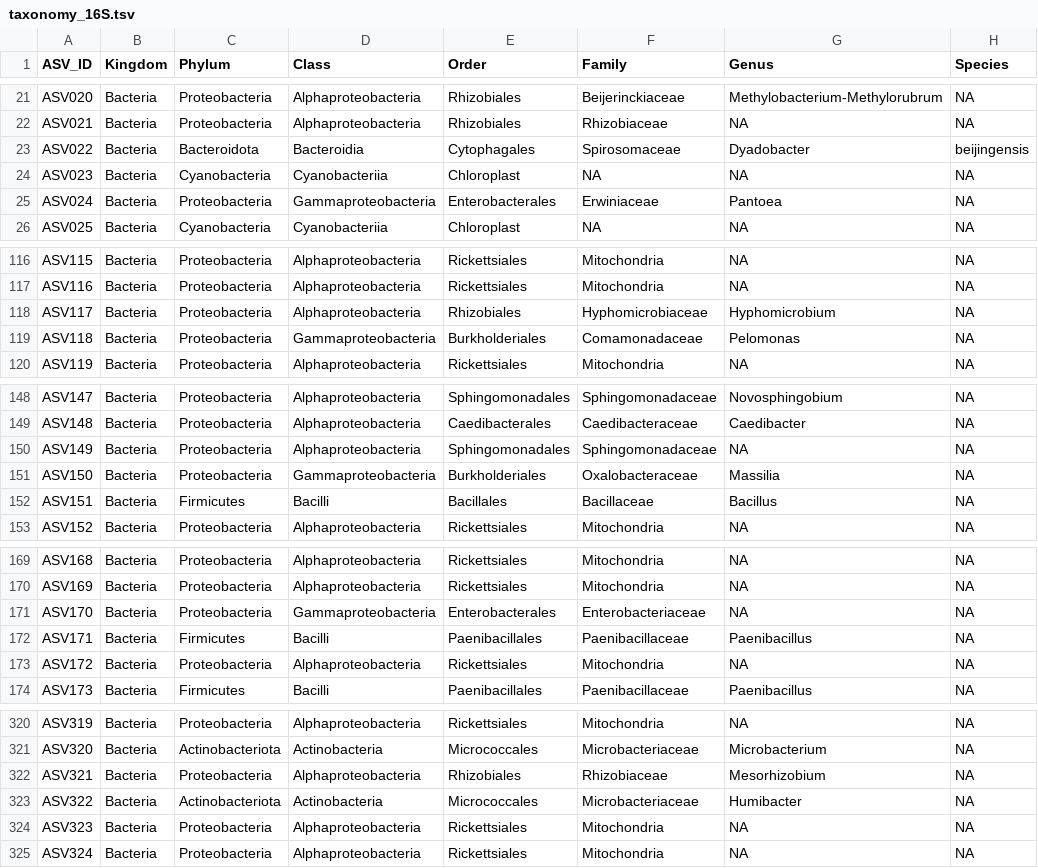
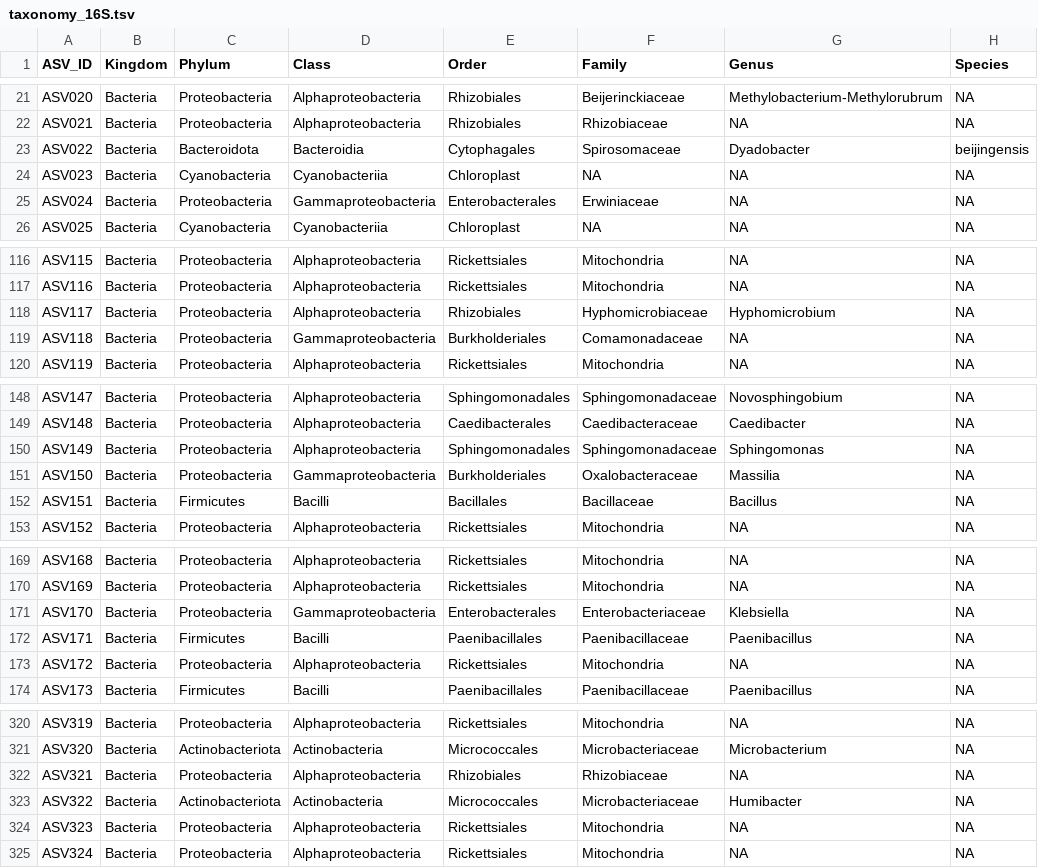
Before and after one commit to dr-richard-barker/veg05-integrated-omics, a TSV file: microbiome/taxonomy_16S.tsv, drawn as a sheet; only a part is shown, gaps mark what is left out; the diff covers the shown part only.

```diff
--- a/microbiome/taxonomy_16S.tsv
+++ b/microbiome/taxonomy_16S.tsv
@@ -24,3 +24,3 @@ ASV022	Bacteria	Bacteroidota	Bacteroidia	Cytophagales	Spirosomaceae	Dyadobacter
 ASV023	Bacteria	Cyanobacteria	Cyanobacteriia	Chloroplast	NA	NA	NA
-ASV024	Bacteria	Proteobacteria	Gammaproteobacteria	Enterobacterales	Erwiniaceae	Pantoea	NA
+ASV024	Bacteria	Proteobacteria	Gammaproteobacteria	Enterobacterales	Erwiniaceae	NA	NA
 ASV025	Bacteria	Cyanobacteria	Cyanobacteriia	Chloroplast	NA	NA	NA
@@ -118,3 +118,3 @@ ASV116	Bacteria	Proteobacteria	Alphaproteobacteria	Rickettsiales	Mitochondria	NA
 ASV117	Bacteria	Proteobacteria	Alphaproteobacteria	Rhizobiales	Hyphomicrobiaceae	Hyphomicrobium	NA
-ASV118	Bacteria	Proteobacteria	Gammaproteobacteria	Burkholderiales	Comamonadaceae	Pelomonas	NA
+ASV118	Bacteria	Proteobacteria	Gammaproteobacteria	Burkholderiales	Comamonadaceae	NA	NA
 ASV119	Bacteria	Proteobacteria	Alphaproteobacteria	Rickettsiales	Mitochondria	NA	NA
@@ -149,3 +149,3 @@ ASV147	Bacteria	Proteobacteria	Alphaproteobacteria	Sphingomonadales	Sphingomonad
 ASV148	Bacteria	Proteobacteria	Alphaproteobacteria	Caedibacterales	Caedibacteraceae	Caedibacter	NA
-ASV149	Bacteria	Proteobacteria	Alphaproteobacteria	Sphingomonadales	Sphingomonadaceae	NA	NA
+ASV149	Bacteria	Proteobacteria	Alphaproteobacteria	Sphingomonadales	Sphingomonadaceae	Sphingomonas	NA
 ASV150	Bacteria	Proteobacteria	Gammaproteobacteria	Burkholderiales	Oxalobacteraceae	Massilia	NA
@@ -170,3 +170,3 @@ ASV168	Bacteria	Proteobacteria	Alphaproteobacteria	Rickettsiales	Mitochondria	NA
 ASV169	Bacteria	Proteobacteria	Alphaproteobacteria	Rickettsiales	Mitochondria	NA	NA
-ASV170	Bacteria	Proteobacteria	Gammaproteobacteria	Enterobacterales	Enterobacteriaceae	NA	NA
+ASV170	Bacteria	Proteobacteria	Gammaproteobacteria	Enterobacterales	Enterobacteriaceae	Klebsiella	NA
 ASV171	Bacteria	Firmicutes	Bacilli	Paenibacillales	Paenibacillaceae	Paenibacillus	NA
@@ -321,3 +321,3 @@ ASV319	Bacteria	Proteobacteria	Alphaproteobacteria	Rickettsiales	Mitochondria	NA
 ASV320	Bacteria	Actinobacteriota	Actinobacteria	Micrococcales	Microbacteriaceae	Microbacterium	NA
-ASV321	Bacteria	Proteobacteria	Alphaproteobacteria	Rhizobiales	Rhizobiaceae	Mesorhizobium	NA
+ASV321	Bacteria	Proteobacteria	Alphaproteobacteria	Rhizobiales	Rhizobiaceae	NA	NA
 ASV322	Bacteria	Actinobacteriota	Actinobacteria	Micrococcales	Microbacteriaceae	Humibacter	NA
```
Also changed, not shown: 1 edited cell elsewhere in this file, microbiome/taxonomy_ITS.tsv, microbiome/track_stats_ITS.tsv, 4 other files.
